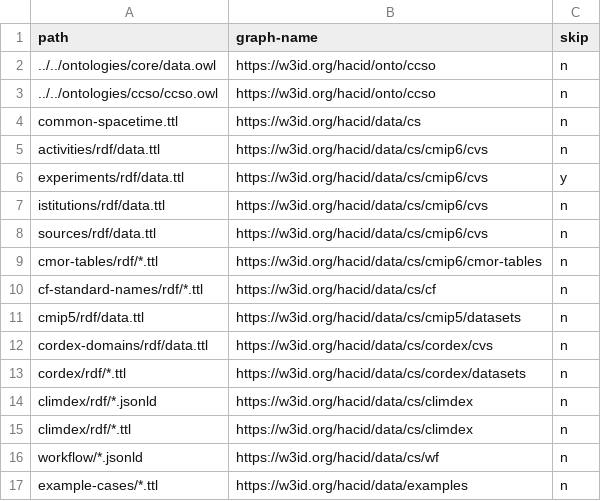
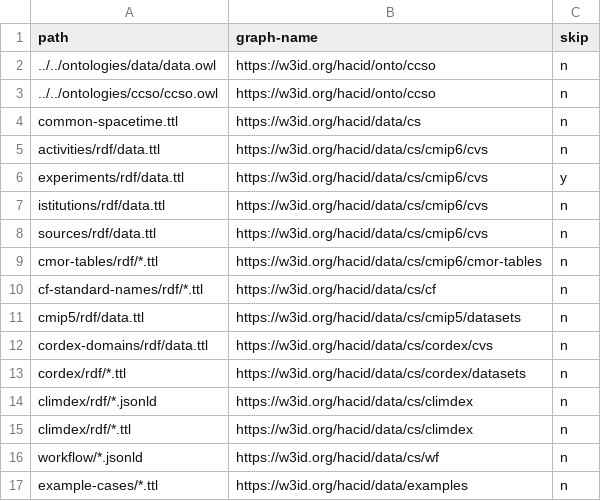
Before and after one commit to hacid-project/knowledge-graph, a CSV file: data/climate-services/graph_names.csv, drawn as a sheet.

Commit message:
Update data: module path

```diff
--- a/data/climate-services/graph_names.csv
+++ b/data/climate-services/graph_names.csv
@@ -1,3 +1,3 @@
 path,graph-name,skip
-../../ontologies/core/data.owl,https://w3id.org/hacid/onto/ccso,n
+../../ontologies/data/data.owl,https://w3id.org/hacid/onto/ccso,n
 ../../ontologies/ccso/ccso.owl,https://w3id.org/hacid/onto/ccso,n
```
